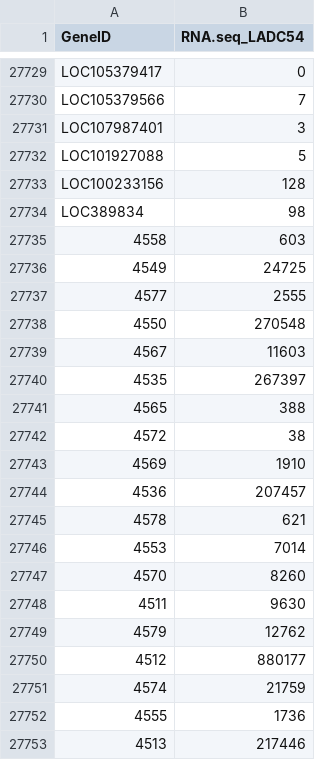
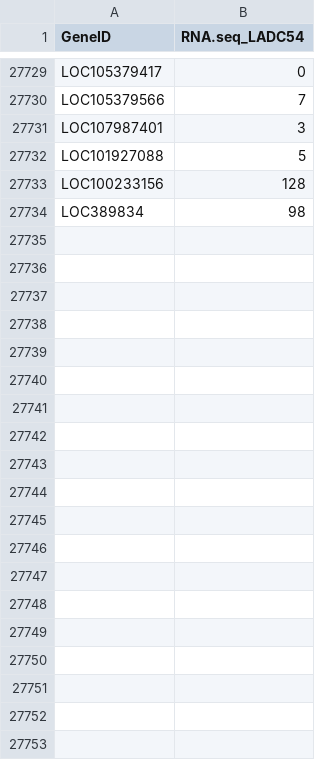
Before and after one commit to pacthoen/BMW2_RNA_clust_vis, a TSV file: Graded_Assignment/RNAseq_data_StageI_cancer_patients/RNA-seq_LADC54.tsv, drawn as a sheet; only a part is shown, gaps mark what is left out; the diff covers the shown part only.

Commit message:
Fixed countdata new StageI samples

```diff
--- a/Graded_Assignment/RNAseq_data_StageI_cancer_patients/RNA-seq_LADC54.tsv
+++ b/Graded_Assignment/RNAseq_data_StageI_cancer_patients/RNA-seq_LADC54.tsv
@@ -27734,20 +27734 @@ LOC100233156	128
 LOC389834	98
-4558	603
-4549	24725
-4577	2555
-4550	270548
-4567	11603
-4535	267397
-4565	388
-4572	38
-4569	1910
-4536	207457
-4578	621
-4553	7014
-4570	8260
-4511	9630
-4579	12762
-4512	880177
-4574	21759
-4555	1736
-4513	217446
```
Also changed, not shown: 18 removed rows elsewhere in this file, Graded_Assignment/RNAseq_data_StageI_cancer_patients/RNA-seq_LADC38.tsv, Graded_Assignment/RNAseq_data_StageI_cancer_patients/RNA-seq_LADC40.tsv, 9 other files.
